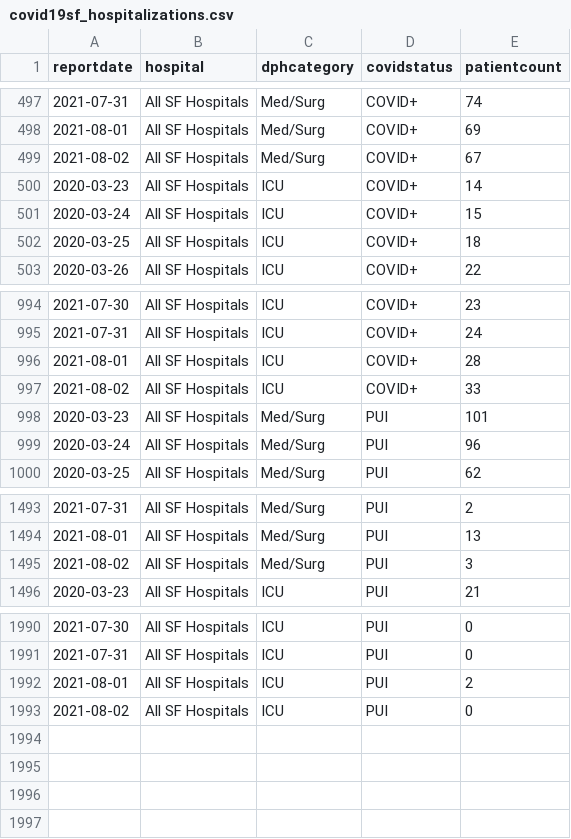
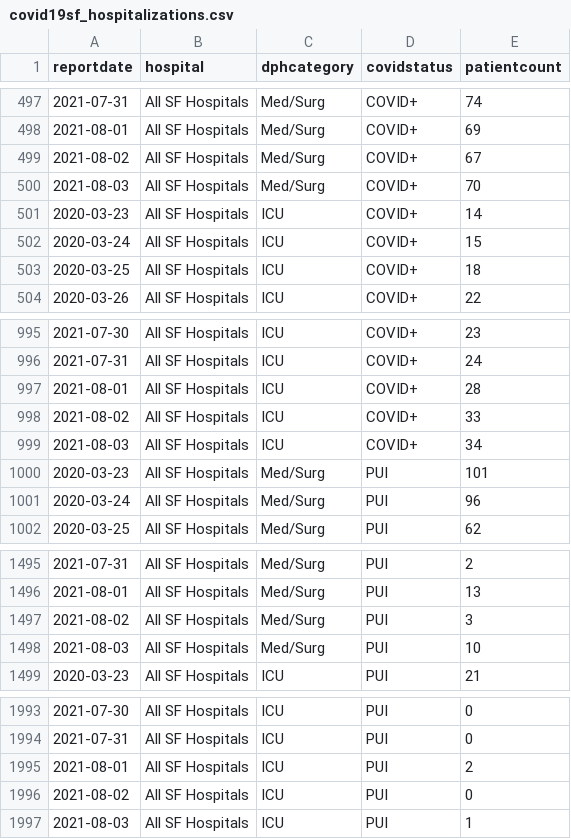
Before and after one commit to RamiKrispin/covid19sf, a CSV file: csv/covid19sf_hospitalizations.csv, drawn as a sheet; only a part is shown, gaps mark what is left out; the diff names each change by its address in the sheet, - before the commit and + after, or states it on an @@ line.

```diff
--- a/csv/covid19sf_hospitalizations.csv
+++ b/csv/covid19sf_hospitalizations.csv
+row 500: 2021-08-03 | All SF Hospitals | Med/Surg | COVID+ | 70
+row 999: 2021-08-03 | All SF Hospitals | ICU | COVID+ | 34
+row 1498: 2021-08-03 | All SF Hospitals | Med/Surg | PUI | 10
+row 1997: 2021-08-03 | All SF Hospitals | ICU | PUI | 1
```
Also changed, not shown: csv/covid19sf_age.csv, csv/covid19sf_demo.csv, 12 other files.
